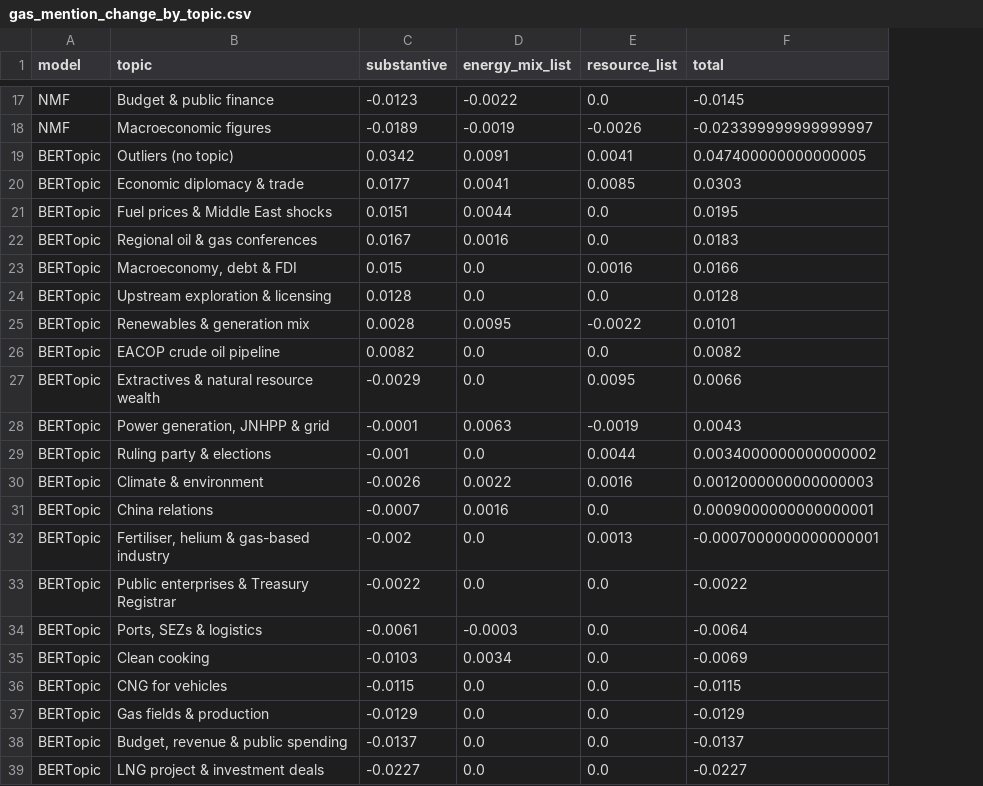
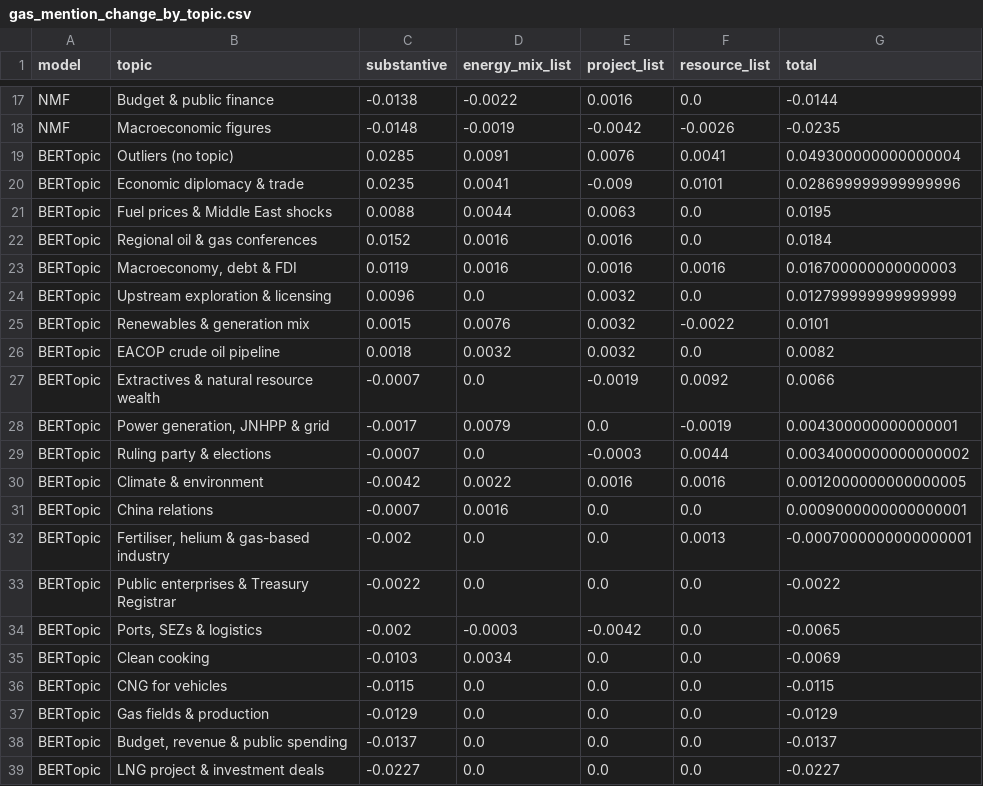
Before and after one commit to AbbotAntony/tanzania-energy-data, a CSV file: nlp/tables/gas_mention_change_by_topic.csv, drawn as a sheet; only a part is shown, gaps mark what is left out; addresses are those after the commit; the diff covers the shown part only; the diff names each change by its address in the sheet, - before the commit and + after, or states it on an @@ line.

```diff
--- a/nlp/tables/gas_mention_change_by_topic.csv
+++ b/nlp/tables/gas_mention_change_by_topic.csv
+column E (project_list), rows 17-39: 0.0016 | -0.0042 | 0.0076 | -0.009 | 0.0063 | 0.0016 | 0.0016 | 0.0032 | 0.0032 | 0.0032 | -0.0019 | 0.0 | -0.0003 | 0.0016 | 0.0 | 0.0 | 0.0 | -0.0042 | 0.0 | 0.0 | 0.0 | 0.0 | 0.0
-C17 (substantive): -0.0123
+C17 (substantive): -0.0138
-G17 (total): -0.0145
+G17 (total): -0.0144
-C18 (substantive): -0.0189
+C18 (substantive): -0.0148
-G18 (total): -0.023399999999999997
+G18 (total): -0.0235
-C19 (substantive): 0.0342
+C19 (substantive): 0.0285
-G19 (total): 0.047400000000000005
+G19 (total): 0.049300000000000004
-C20 (substantive): 0.0177
+C20 (substantive): 0.0235
-F20 (resource_list): 0.0085
+F20 (resource_list): 0.0101
-G20 (total): 0.0303
+G20 (total): 0.028699999999999996
-C21 (substantive): 0.0151
+C21 (substantive): 0.0088
-C22 (substantive): 0.0167
+C22 (substantive): 0.0152
-G22 (total): 0.0183
+G22 (total): 0.0184
-C23 (substantive): 0.015
+C23 (substantive): 0.0119
-D23 (energy_mix_list): 0.0
+D23 (energy_mix_list): 0.0016
-G23 (total): 0.0166
+G23 (total): 0.016700000000000003
-C24 (substantive): 0.0128
+C24 (substantive): 0.0096
-G24 (total): 0.0128
+G24 (total): 0.012799999999999999
-C25 (substantive): 0.0028
+C25 (substantive): 0.0015
-D25 (energy_mix_list): 0.0095
+D25 (energy_mix_list): 0.0076
-C26 (substantive): 0.0082
+C26 (substantive): 0.0018
-D26 (energy_mix_list): 0.0
+D26 (energy_mix_list): 0.0032
-C27 (substantive): -0.0029
+C27 (substantive): -0.0007
-F27 (resource_list): 0.0095
+F27 (resource_list): 0.0092
-C28 (substantive): -0.0001
+C28 (substantive): -0.0017
-D28 (energy_mix_list): 0.0063
+D28 (energy_mix_list): 0.0079
-G28 (total): 0.0043
+G28 (total): 0.004300000000000001
-C29 (substantive): -0.001
+C29 (substantive): -0.0007
-C30 (substantive): -0.0026
+C30 (substantive): -0.0042
-G30 (total): 0.0012000000000000003
+G30 (total): 0.0012000000000000005
-C34 (substantive): -0.0061
+C34 (substantive): -0.002
-G34 (total): -0.0064
+G34 (total): -0.0065
```
Also changed, not shown: 30 edited cells elsewhere in this file, nlp/labels/sample_design.csv, nlp/tables/gas_mention_change_by_type.csv, 12 other files.
